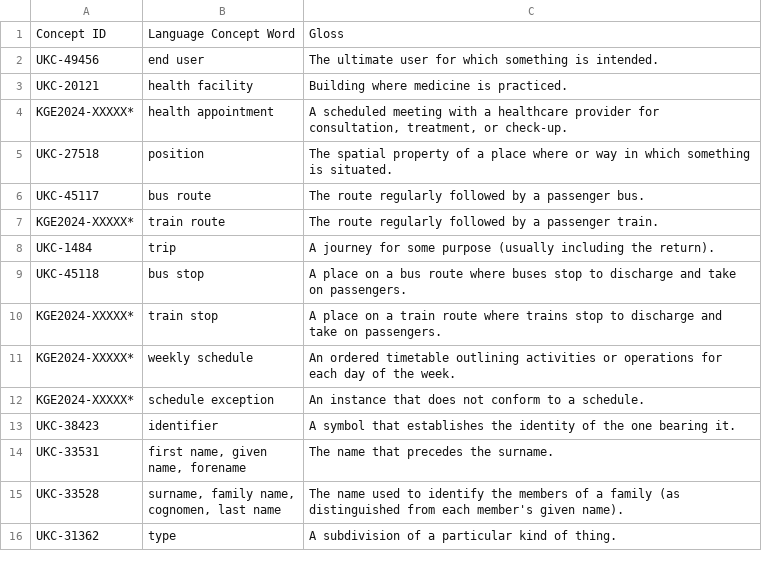
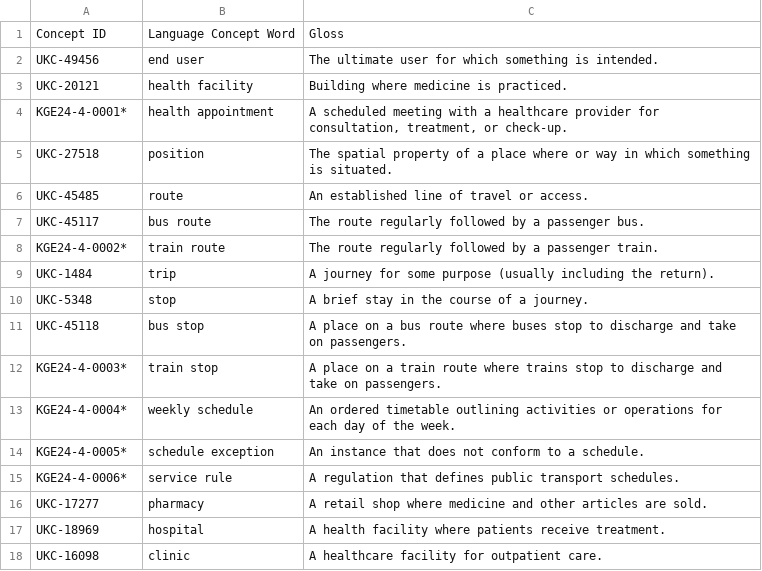
Before and after one commit to amassacci/HealthRoute-Trentino, a CSV file: Phase 3 - Language Definition/Language_Resources.csv, drawn as a sheet; only a part is shown; the shorter side is filled out with more unchanged rows; the diff covers the shown part only.

Commit message:
Update Language_Resources.csv

```diff
--- a/Phase 3 - Language Definition/Language_Resources.csv
+++ b/Phase 3 - Language Definition/Language_Resources.csv
@@ -3,10 +3,16 @@ UKC-49456,end user,The ultimate user for which something is intended.
 UKC-20121,health facility,Building where medicine is practiced.
-KGE2024-XXXXX*,health appointment,"A scheduled meeting with a healthcare provider for consultation, treatment, or check-up."
+KGE24-4-0001*,health appointment,"A scheduled meeting with a healthcare provider for consultation, treatment, or check-up."
 UKC-27518,position,The spatial property of a place where or way in which something is situated.
+UKC-45485,route,An established line of travel or access.
 UKC-45117,bus route,The route regularly followed by a passenger bus.
-KGE2024-XXXXX*,train route,The route regularly followed by a passenger train.
+KGE24-4-0002*,train route,The route regularly followed by a passenger train.
 UKC-1484,trip,A journey for some purpose (usually including the return).
+UKC-5348,stop,A brief stay in the course of a journey.
 UKC-45118,bus stop,A place on a bus route where buses stop to discharge and take on passengers.
-KGE2024-XXXXX*,train stop,A place on a train route where trains stop to discharge and take on passengers.
-KGE2024-XXXXX*,weekly schedule,An ordered timetable outlining activities or operations for each day of the week.
-KGE2024-XXXXX*,schedule exception,An instance that does not conform to a schedule.
+KGE24-4-0003*,train stop,A place on a train route where trains stop to discharge and take on passengers.
+KGE24-4-0004*,weekly schedule,An ordered timetable outlining activities or operations for each day of the week.
+KGE24-4-0005*,schedule exception,An instance that does not conform to a schedule.
+KGE24-4-0006*,service rule,A regulation that defines public transport schedules.
+UKC-17277,pharmacy,A retail shop where medicine and other articles are sold.
+UKC-18969,hospital,A health facility where patients receive treatment.
+UKC-16098,clinic,A healthcare facility for outpatient care.
```
Also changed, not shown: 6 added rows, 1 removed row and 1 edited cell elsewhere in this file.
